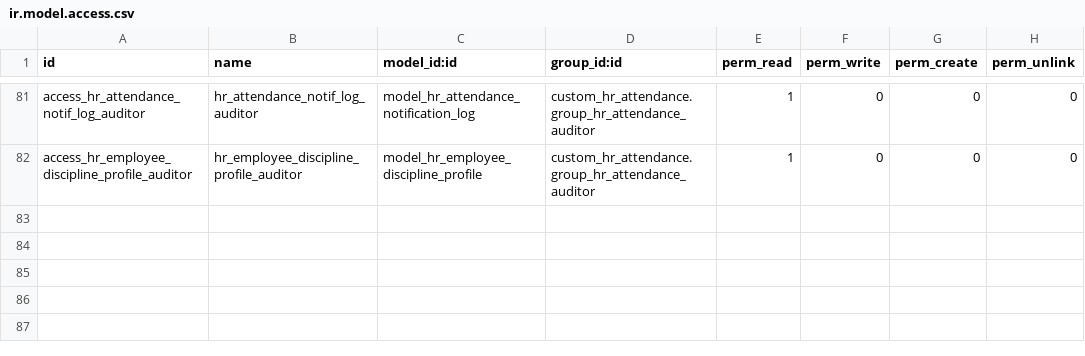
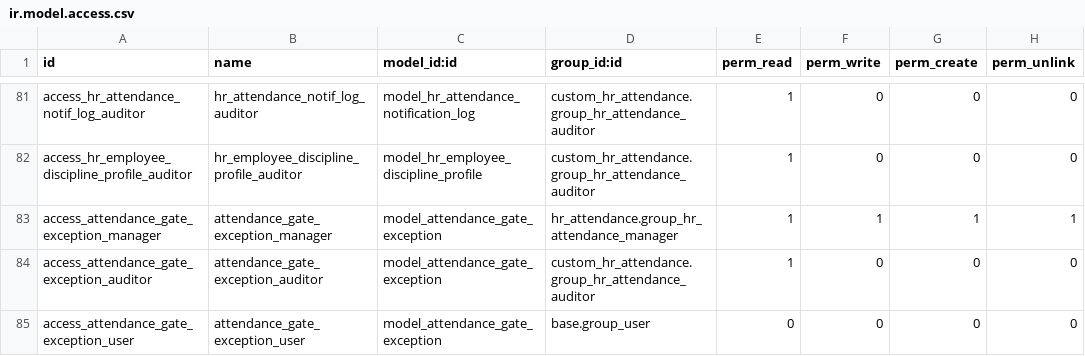
Before and after one commit to DesalegnTamirat/omni-bank-erp, a CSV file: custom_addons/custom_hr_attendance/security/ir.model.access.csv, drawn as a sheet; only a part is shown, gaps mark what is left out; the diff names each change by its address in the sheet, - before the commit and + after, or states it on an @@ line.

Commit message:
feat: add attendance gate exception model and views
- Created a new model `attendance.gate.exception` to manage ERP gate access exemptions for employees.
- Implemented fields for employee details, exemption reason, and active status.
- Added constraints to ensure unique exemptions per employee.
- Developed list, form, and search views for the new model.
- Included a menu item under Attendance > Configuration for easy access to the exemptions.

```diff
--- a/custom_addons/custom_hr_attendance/security/ir.model.access.csv
+++ b/custom_addons/custom_hr_attendance/security/ir.model.access.csv
+row 83: access_attendance_gate_exception_manager | attendance_gate_exception_manager | model_attendance_gate_exception | hr_attendance.group_hr_attendance_manager | 1 | 1 | 1 | 1
+row 84: access_attendance_gate_exception_auditor | attendance_gate_exception_auditor | model_attendance_gate_exception | custom_hr_attendance.group_hr_attendance_auditor | 1 | 0 | 0 | 0
+row 85: access_attendance_gate_exception_user | attendance_gate_exception_user | model_attendance_gate_exception | base.group_user | 0 | 0 | 0 | 0
```
Also changed, not shown: 12 other files.
